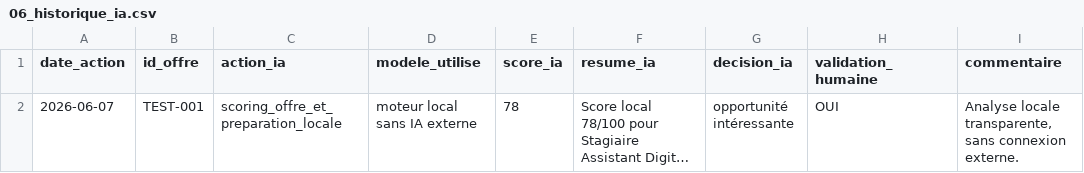
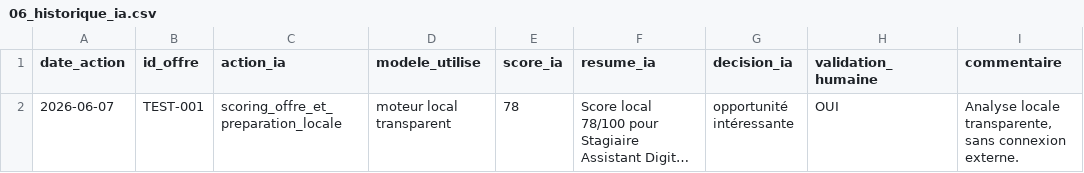
Before and after one commit to Hassinho10/jobhunter-belgium-ai, a CSV file: google-sheets-import/06_historique_ia.csv, drawn as a sheet; long unchanged cells end in …; the diff names each change by its address in the sheet, - before the commit and + after, or states it on an @@ line.

```diff
--- a/google-sheets-import/06_historique_ia.csv
+++ b/google-sheets-import/06_historique_ia.csv
-D2 (modele_utilise): moteur local sans IA externe
+D2 (modele_utilise): moteur local transparent
```
Also changed, not shown: 39 other files.
